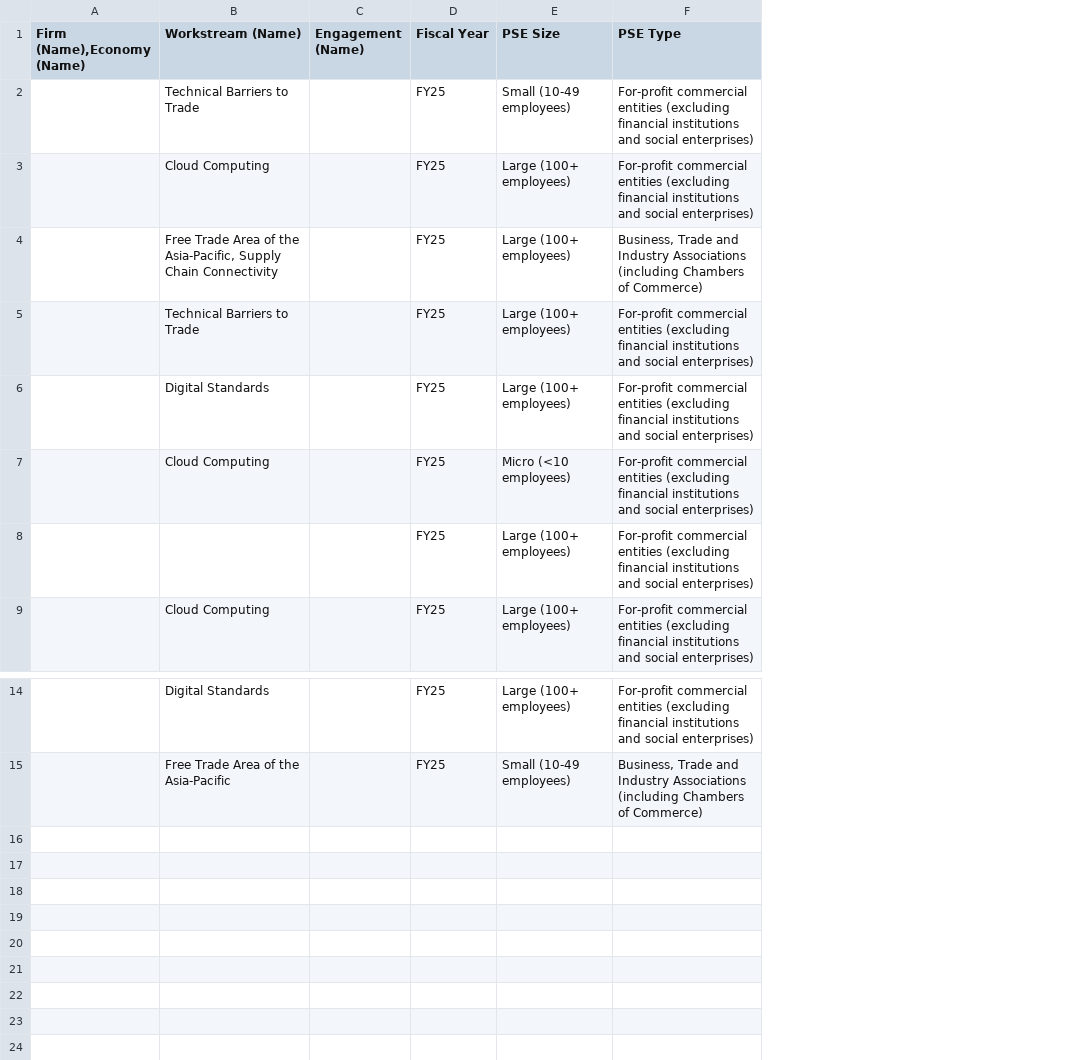
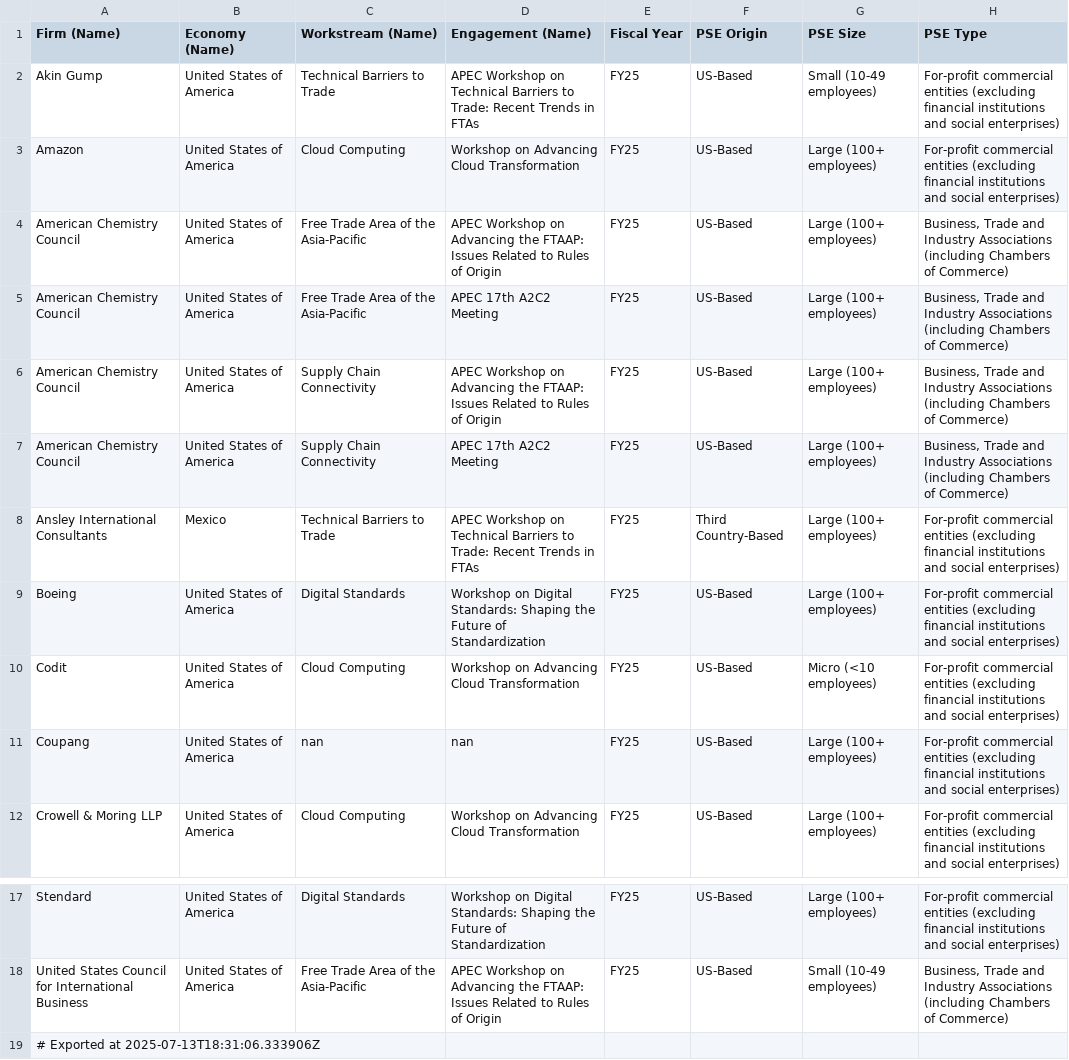
Before and after one commit to usapecrise/US-APEC-RISE-Risk-Monitoring-Suite, a CSV file: OT4.csv, drawn as a sheet; only a part is shown, gaps mark what is left out; removed rows and columns are numbered as before the commit, all else as after; the diff names each change by its address in the sheet, - before the commit and + after, or states it on an @@ line.

```diff
--- a/OT4.csv
+++ b/OT4.csv
-column A (Firm (Name),Economy (Name)), empty
+column A (Firm (Name)), rows 2-4: Akin Gump | Amazon | American Chemistry Council; rows 8-12: Ansley International Consultants | Boeing | Codit | Coupang | Crowell & Moring LLP; rows 17-18: Stendard | United States Council for International Business
+column B (Economy (Name)), rows 2-4: all United States of America; rows 8-12: Mexico | United States of America | United States of America | United States of America | United States of America; rows 17-18: United States of America | United States of America
-column C (Engagement (Name)), empty
+column D (Engagement (Name)), rows 2-4: APEC Workshop on Technical Barriers to Trade: Recent Trends in FTAs | Workshop on Advancing Cloud Transformation | APEC Workshop on Advancing the FTAAP: Issues Related to Rules of Origin; rows 8-12: APEC Workshop on Technical Barriers to Trade: Recent Trends in FTAs | Workshop on Digital Standards: Shaping the Future of Standardization | Workshop on Advancing Cloud Transformation | nan | Workshop on Advancing Cloud Transformation; rows 17-18: Workshop on Digital Standards: Shaping the Future of Standardization | APEC Workshop on Advancing the FTAAP: Issues Related to Rules of Origin
+column F (PSE Origin), rows 2-4: all US-Based; rows 8-12: Third Country-Based | US-Based | US-Based | US-Based | US-Based; rows 17-18: US-Based | US-Based
-C4 (Workstream (Name)): …of the Asia-Pacific, Supply Chain Connectivity
+C4 (Workstream (Name)): …of the Asia-Pacific
+row 5: American Chemistry Council | United States of America | Free Trade Area of the Asia-Pacific | APEC 17th A2C2 Meeting | FY25 | US-Based | Large (100+ employees) | Business, Trade and Industry Associations (including Chambers of Commerce)
+row 6: American Chemistry Council | United States of America | Supply Chain Connectivity | APEC Workshop on Advancing the FTAAP: Issues Related to Rules of Origin | FY25 | US-Based | Large (100+ employees) | Business, Trade and Industry Associations (including Chambers of Commerce)
+row 7: American Chemistry Council | United States of America | Supply Chain Connectivity | APEC 17th A2C2 Meeting | FY25 | US-Based | Large (100+ employees) | Business, Trade and Industry Associations (including Chambers of Commerce)
-C11 (Workstream (Name)): (empty)
+C11 (Workstream (Name)): nan
+row 19: # Exported at 2025-07-13T18:31:06.333906Z
```
Also changed, not shown: OC1.csv, OC4.csv, 6 other files.
